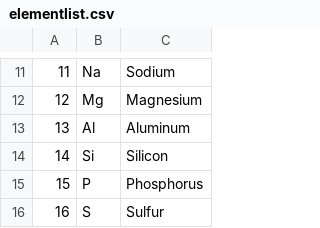
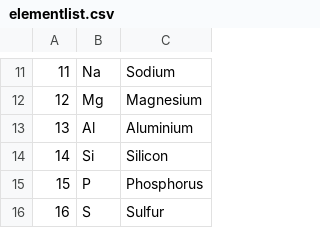
Before and after one commit to claytonkristiansen/PeriodicTable, a CSV file: Assets/elementlist.csv, drawn as a sheet; only a part is shown, gaps mark what is left out.

```diff
--- a/Assets/elementlist.csv
+++ b/Assets/elementlist.csv
@@ -12,3 +12,3 @@
 12,Mg,Magnesium,
-13,Al,Aluminum,
+13,Al,Aluminium,
 14,Si,Silicon,
```
Also changed, not shown: Assets/PeriodicTableOfElements.csv, 3 other files.
